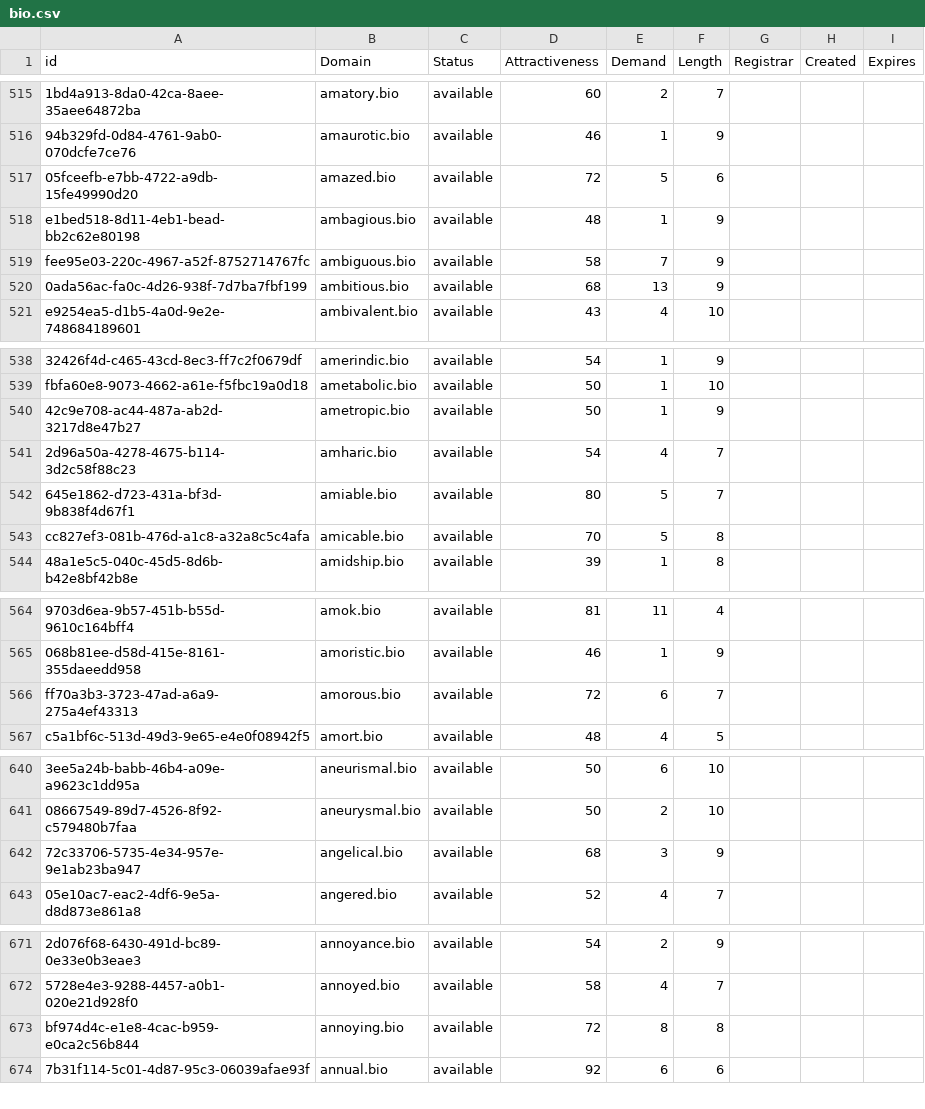
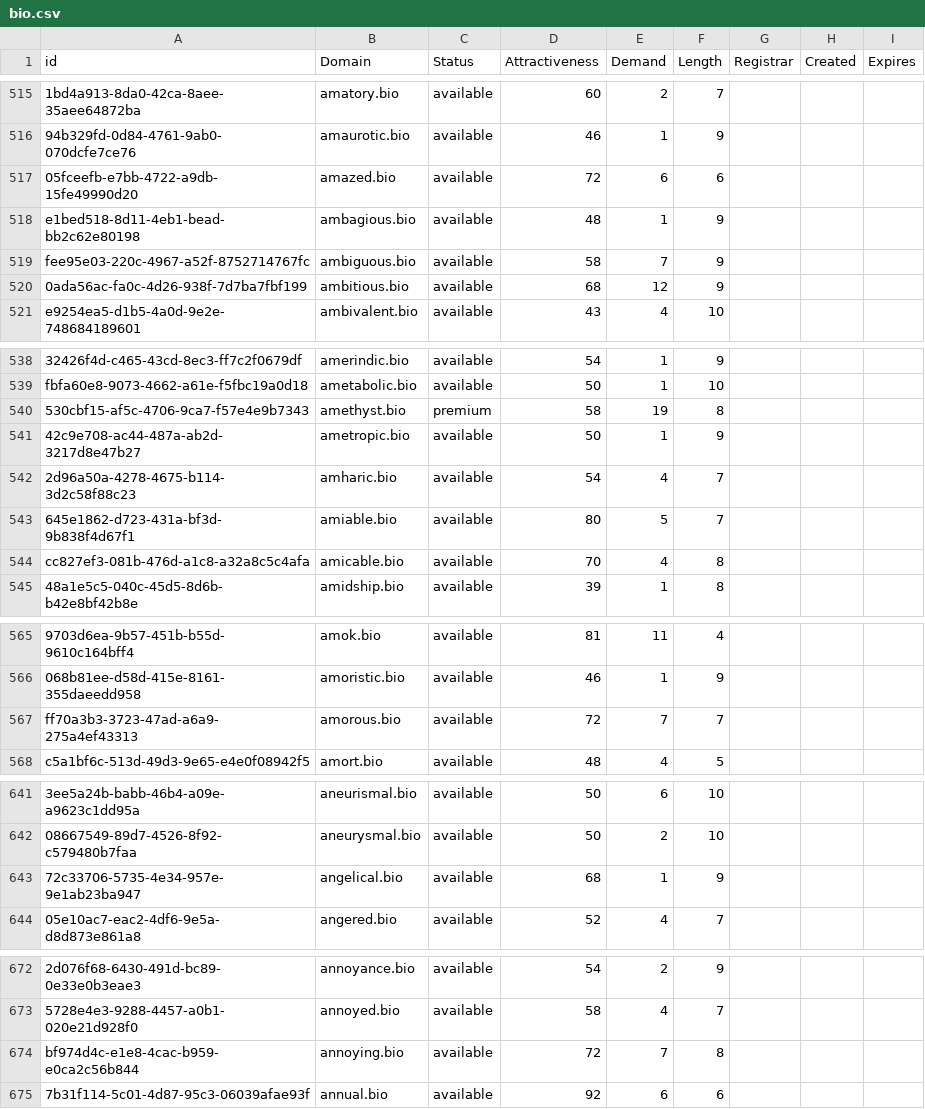
Before and after one commit to UniqueDomains/bio-oneword-domains, a CSV file: bio.csv, drawn as a sheet; only a part is shown, gaps mark what is left out; addresses are those after the commit; the diff covers the shown part only; the diff names each change by its address in the sheet, - before the commit and + after, or states it on an @@ line.

Commit message:
Domains update

```diff
--- a/bio.csv
+++ b/bio.csv
-E517 (Demand): 5
+E517 (Demand): 6
-E520 (Demand): 13
+E520 (Demand): 12
+row 540: 530cbf15-af5c-4706-9ca7-f57e4e9b7343 | amethyst.bio | premium | 58 | 19 | 8
-E544 (Demand): 5
+E544 (Demand): 4
-E567 (Demand): 6
+E567 (Demand): 7
-E643 (Demand): 3
+E643 (Demand): 1
-E674 (Demand): 8
+E674 (Demand): 7
```
Also changed, not shown: 9 edited cells elsewhere in this file, 2 other files.
